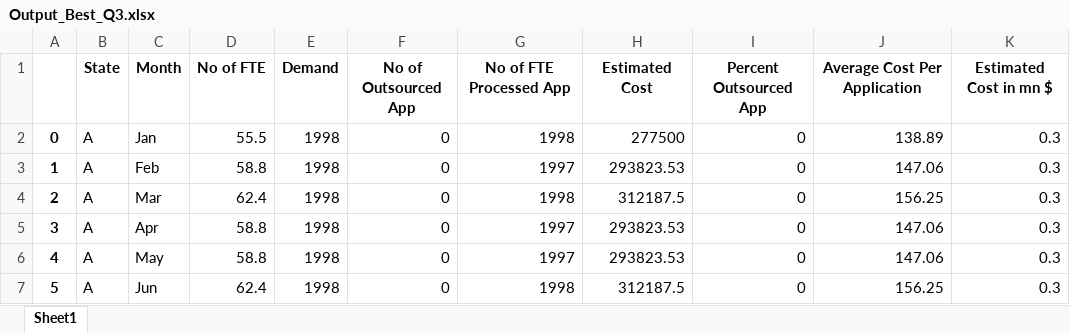
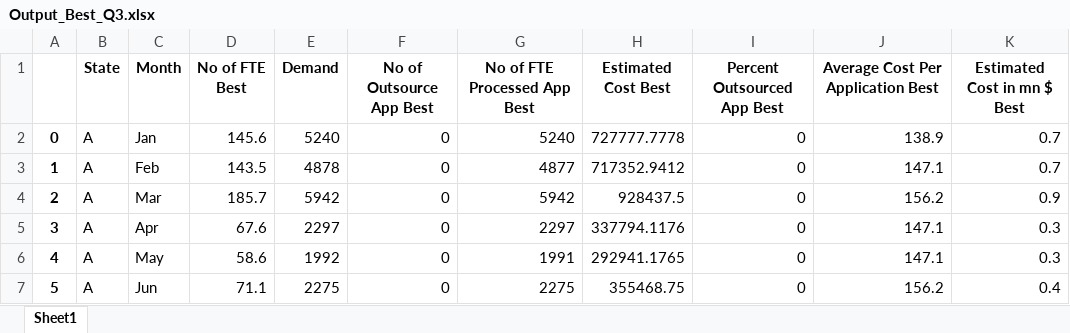
Before and after one commit to VaibhavBhargava2506/Staff-Planning-Case-Study, an Excel workbook: Output_Best_Q3.xlsx, sheet Sheet1, drawn as a sheet; only a part is shown; values as stored, in another font and other column widths than the file's, no borders; the diff covers the shown part only; the diff names each change by its address in the sheet, - before the commit and + after, or states it on an @@ line.

```diff
--- a/Output_Best_Q3.xlsx (sheet Sheet1)
+++ b/Output_Best_Q3.xlsx (sheet Sheet1)
-D1: No of FTE
+D1: No of FTE Best
-F1: No of Outsourced App
+F1: No of Outsource App Best
-G1: No of FTE Processed App
+G1: No of FTE Processed App Best
-H1: Estimated Cost
+H1: Estimated Cost Best
-I1: Percent Outsourced App
+I1: Percent Outsourced App Best
-J1: Average Cost Per Application
+J1: Average Cost Per Application Best
-K1: Estimated Cost in mn $
+K1: Estimated Cost in mn $ Best
-D2 (No of FTE Best): 55.5
+D2 (No of FTE Best): 145.6
-E2 (Demand): 1998
+E2 (Demand): 5240
-G2 (No of FTE Processed App Best): 1998
+G2 (No of FTE Processed App Best): 5240
-H2 (Estimated Cost Best): 277500
+H2 (Estimated Cost Best): 727777.7778
-J2: 138.89
+J2: 138.9
-K2:K3 (Estimated Cost in mn $ Best): 0.3
+K2:K3 (Estimated Cost in mn $ Best): 0.7
-D3 (No of FTE Best): 58.8
+D3 (No of FTE Best): 143.5
-E3 (Demand): 1998
+E3 (Demand): 4878
-G3 (No of FTE Processed App Best): 1997
+G3 (No of FTE Processed App Best): 4877
-H3 (Estimated Cost Best): 293823.53
+H3 (Estimated Cost Best): 717352.9412
-J3: 147.06
+J3: 147.1
-D4 (No of FTE Best): 62.4
+D4 (No of FTE Best): 185.7
-E4 (Demand): 1998
+E4 (Demand): 5942
-G4 (No of FTE Processed App Best): 1998
+G4 (No of FTE Processed App Best): 5942
-H4 (Estimated Cost Best): 312187.5
+H4 (Estimated Cost Best): 928437.5
-J4: 156.25
+J4: 156.2
-K4 (Estimated Cost in mn $ Best): 0.3
+K4 (Estimated Cost in mn $ Best): 0.9
-D5 (No of FTE Best): 58.8
+D5 (No of FTE Best): 67.6
-E5 (Demand): 1998
+E5 (Demand): 2297
-G5 (No of FTE Processed App Best): 1997
+G5 (No of FTE Processed App Best): 2297
-H5 (Estimated Cost Best): 293823.53
+H5 (Estimated Cost Best): 337794.1176
-J5:J6: 147.06
+J5:J6: 147.1
-D6 (No of FTE Best): 58.8
+D6 (No of FTE Best): 58.6
-E6 (Demand): 1998
+E6 (Demand): 1992
-G6 (No of FTE Processed App Best): 1997
+G6 (No of FTE Processed App Best): 1991
-H6 (Estimated Cost Best): 293823.53
+H6 (Estimated Cost Best): 292941.1765
-D7 (No of FTE Best): 62.4
+D7 (No of FTE Best): 71.1
-E7 (Demand): 1998
+E7 (Demand): 2275
-G7 (No of FTE Processed App Best): 1998
+G7 (No of FTE Processed App Best): 2275
-H7 (Estimated Cost Best): 312187.5
+H7 (Estimated Cost Best): 355468.75
-J7: 156.25
+J7: 156.2
-K7 (Estimated Cost in mn $ Best): 0.3
+K7 (Estimated Cost in mn $ Best): 0.4
```
Also changed, not shown: 167 edited cells elsewhere in this sheet, Output_Worst_Q3.xlsx, Output_actual_Q2.xlsx, 1 other file.
